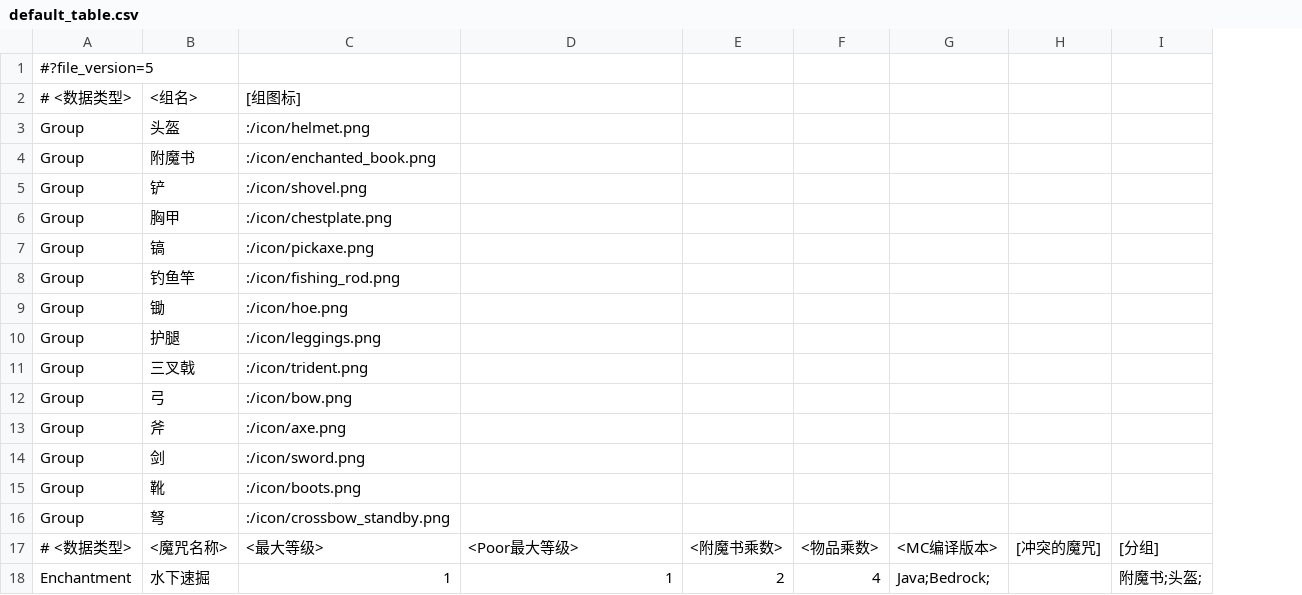
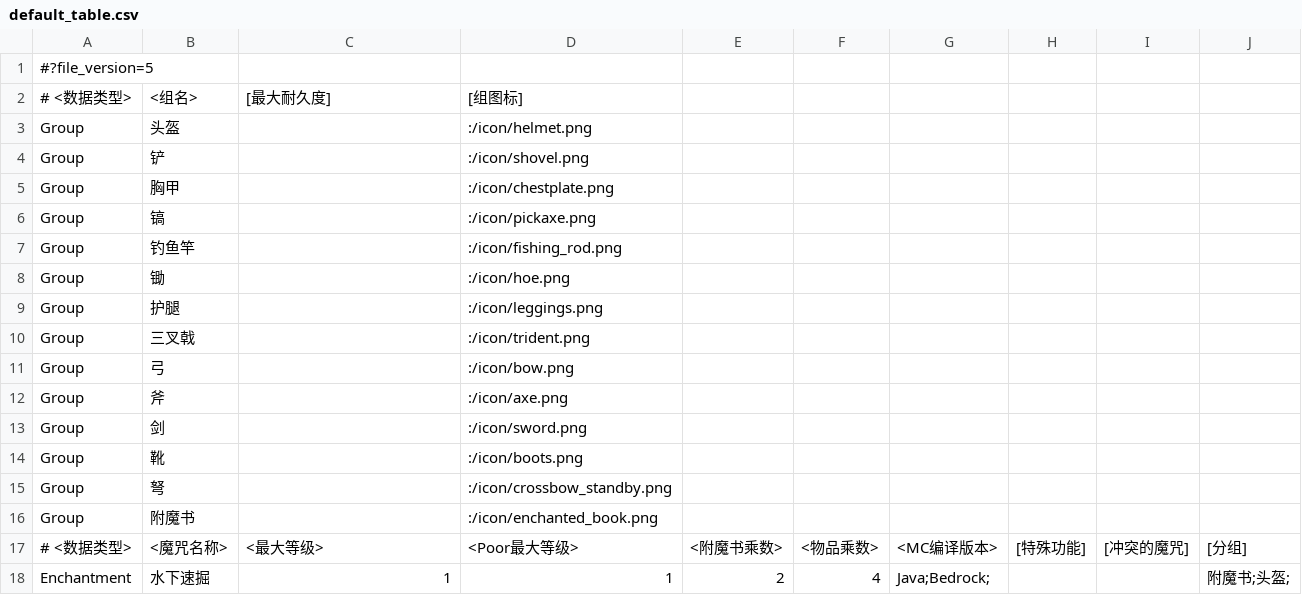
Before and after one commit to Dinosaur-MC/BestEnchSeq, a CSV file: tables/default_table.csv, drawn as a sheet; only a part is shown; removed rows and columns are numbered as before the commit, all else as after; the diff names each change by its address in the sheet, - before the commit and + after, or states it on an @@ line.

```diff
--- a/tables/default_table.csv
+++ b/tables/default_table.csv
+column H, row 17: [特殊功能]
-C2: [组图标]
+C2: [最大耐久度]
-D2: (empty)
+D2: [组图标]
-C3: :/icon/helmet.png
+C3: (empty)
-D3: (empty)
+D3: :/icon/helmet.png
-row 4: Group | 附魔书 | :/icon/enchanted_book.png
-C4: :/icon/shovel.png
+C4: (empty)
-D4: (empty)
+D4: :/icon/shovel.png
-C5: :/icon/chestplate.png
+C5: (empty)
-D5: (empty)
+D5: :/icon/chestplate.png
-C6: :/icon/pickaxe.png
+C6: (empty)
-D6: (empty)
+D6: :/icon/pickaxe.png
-C7: :/icon/fishing_rod.png
+C7: (empty)
-D7: (empty)
+D7: :/icon/fishing_rod.png
-C8: :/icon/hoe.png
+C8: (empty)
-D8: (empty)
+D8: :/icon/hoe.png
-C9: :/icon/leggings.png
+C9: (empty)
-D9: (empty)
+D9: :/icon/leggings.png
-C10: :/icon/trident.png
+C10: (empty)
-D10: (empty)
+D10: :/icon/trident.png
-C11: :/icon/bow.png
+C11: (empty)
-D11: (empty)
+D11: :/icon/bow.png
-C12: :/icon/axe.png
+C12: (empty)
-D12: (empty)
+D12: :/icon/axe.png
-C13: :/icon/sword.png
+C13: (empty)
-D13: (empty)
+D13: :/icon/sword.png
-C14: :/icon/boots.png
+C14: (empty)
-D14: (empty)
+D14: :/icon/boots.png
-C15: :/icon/crossbow_standby.png
+C15: (empty)
-D15: (empty)
+D15: :/icon/crossbow_standby.png
+row 16: Group | 附魔书 |  | :/icon/enchanted_book.png
```
Also changed, not shown: 10 other files.
